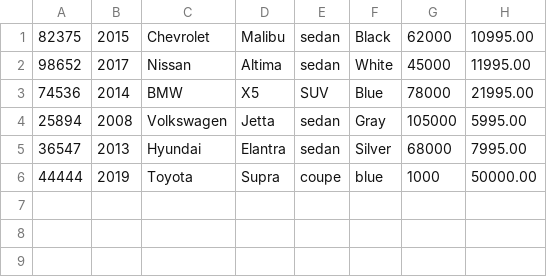
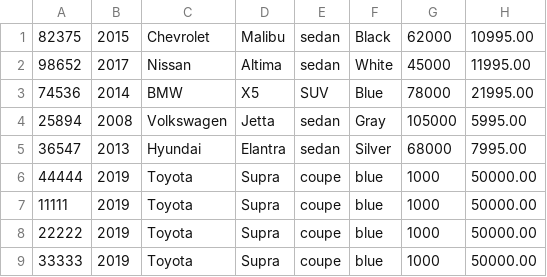
Before and after one commit to CristiSavca/CarDealership, a CSV file: inventory.csv, drawn as a sheet.

Commit message:
implemented AdminUI and ArrayList for contract objects

```diff
--- a/inventory.csv
+++ b/inventory.csv
@@ -6 +6,4 @@
 44444|2019|Toyota|Supra|coupe|blue|1000|50000.00
+11111|2019|Toyota|Supra|coupe|blue|1000|50000.00
+22222|2019|Toyota|Supra|coupe|blue|1000|50000.00
+33333|2019|Toyota|Supra|coupe|blue|1000|50000.00
```
Also changed, not shown: 6 other files.
